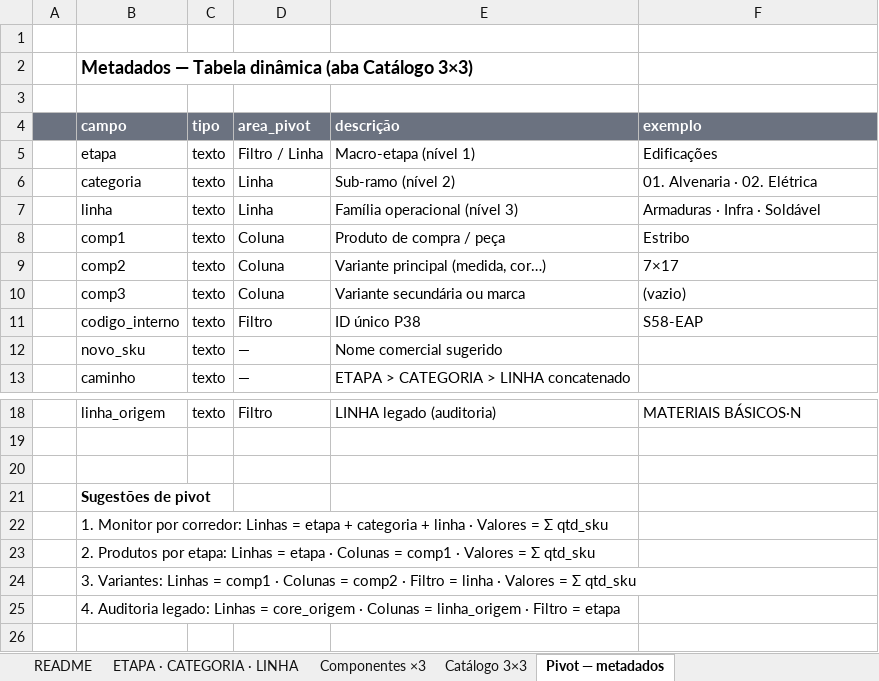
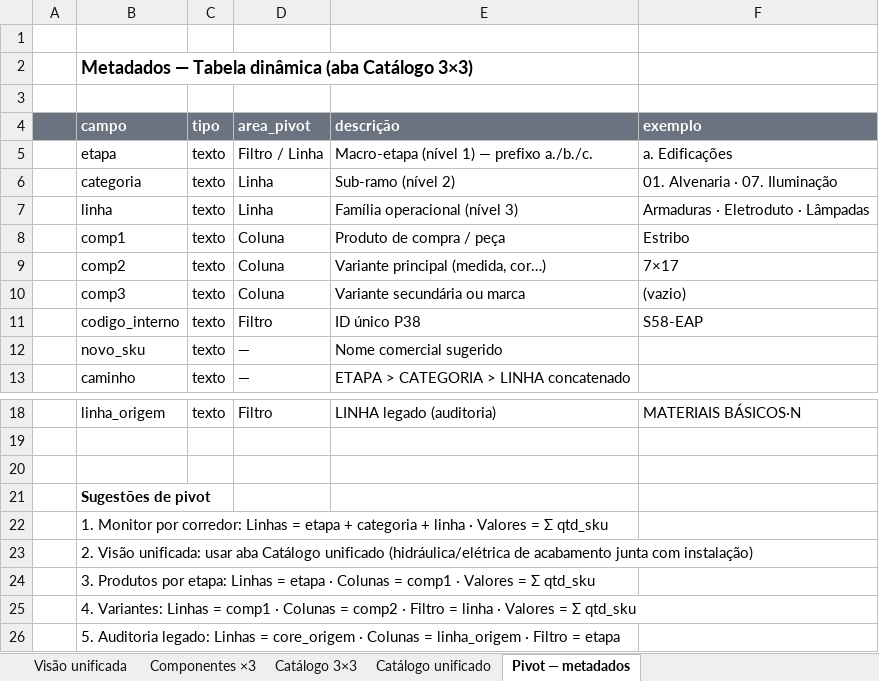
Before and after one commit to joaoandreriberopacheco-netizen/P38-ERP, an Excel workbook: docs/exports/P38-catalogo-3x3.xlsx, sheet Pivot — metadados, drawn as a sheet; only a part is shown, gaps mark what is left out; values as stored, in another font and other column widths than the file's, no borders; the diff names each change by its address in the sheet, - before the commit and + after, or states it on an @@ line.

```diff
--- a/docs/exports/P38-catalogo-3x3.xlsx (sheet Pivot — metadados)
+++ b/docs/exports/P38-catalogo-3x3.xlsx (sheet Pivot — metadados)
+sheet tab: Visão unificada
+sheet tab: Catálogo unificado
-E5 (descrição): Macro-etapa (nível 1)
+E5 (descrição): Macro-etapa (nível 1) — prefixo a./b./c.
-F5 (exemplo): Edificações
+F5 (exemplo): a. Edificações
-F6 (exemplo): 01. Alvenaria · 02. Elétrica
+F6 (exemplo): 01. Alvenaria · 07. Iluminação
-F7 (exemplo): Armaduras · Infra · Soldável
+F7 (exemplo): Armaduras · Eletroduto · Lâmpadas
-B23 (campo): 2. Produtos por etapa: Linhas = etapa · Colunas = comp1 · Valores = Σ qtd_sku
+B23 (campo): 2. Visão unificada: usar aba Catálogo unificado (hidráulica/elétrica de acabamento junta com instalação)
-B24 (campo): 3. Variantes: Linhas = comp1 · Colunas = comp2 · Filtro = linha · Valores…
+B24 (campo): 3. Produtos por etapa: Linhas = etapa · Colunas = comp1 · Valores…
-B25 (campo): 4. Auditoria legado: Linhas = core_origem · Colunas = linha_origem · Filtro = etapa
+B25 (campo): 4. Variantes: Linhas = comp1 · Colunas = comp2 · Filtro = linha · Valores = Σ qtd_sku
+row 26:  | 5. Auditoria legado: Linhas = core_origem · Colunas = linha_origem · Filtro = etapa
```
Also changed, not shown: sheet Catálogo 3×3, sheet ETAPA · CATEGORIA · LINHA, sheet README, 2 other files.
